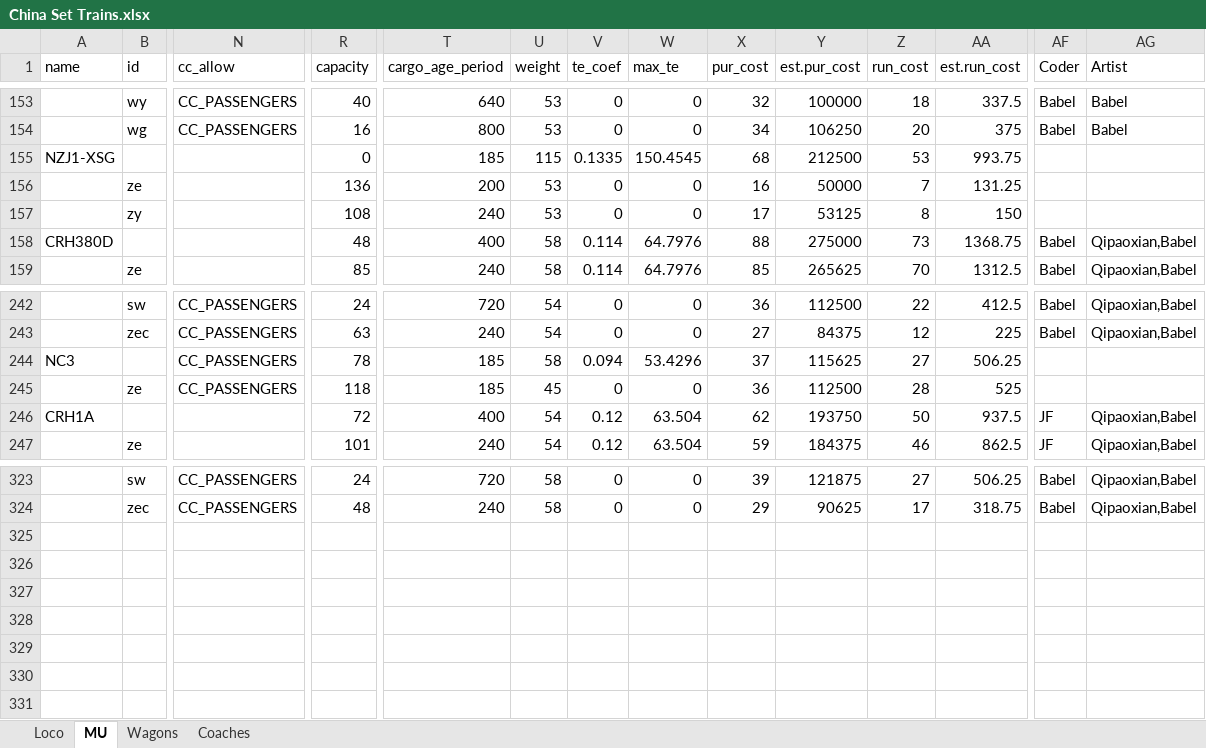
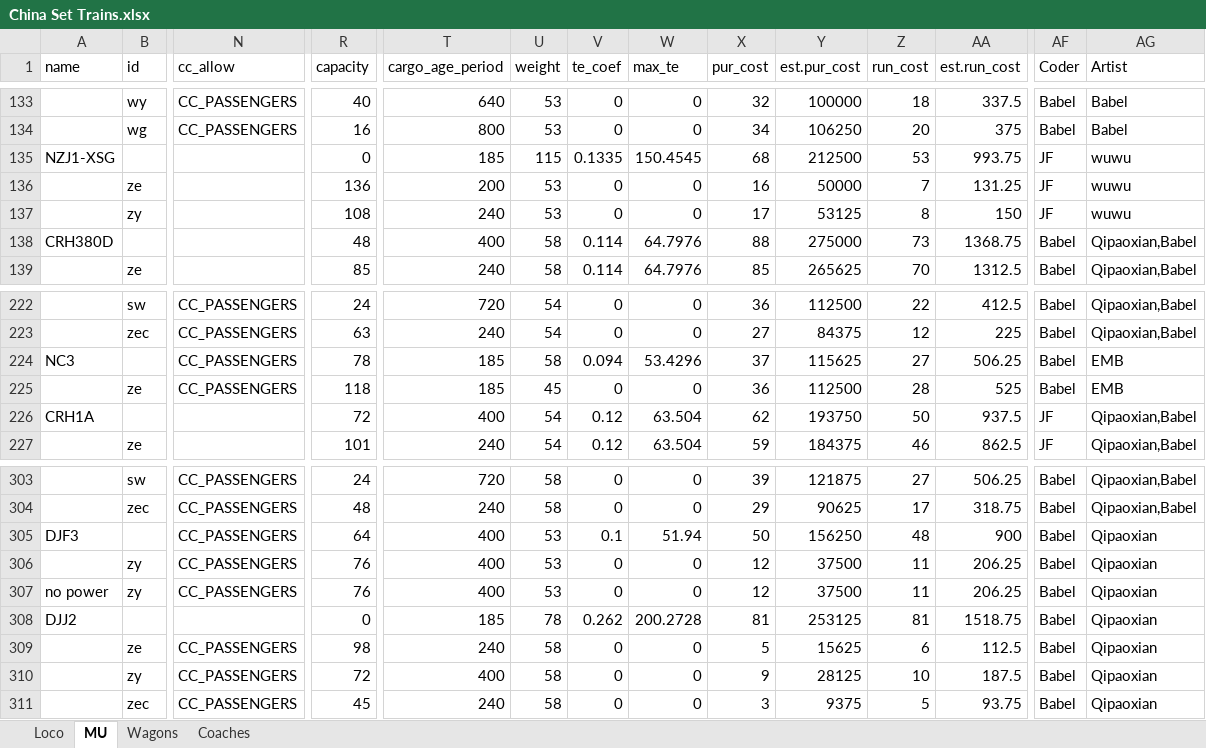
Before and after one commit to OpenTTD-China-Set/China-Set-Trains, an Excel workbook: docs/China Set Trains.xlsx, sheet MU, drawn as a sheet; only a part is shown, gaps mark what is left out; values as stored, in another font and other column widths than the file's, no borders; addresses are those after the commit; rows hold the shown columns only; the diff covers the shown part only; the diff names each change by its address in the sheet, - before the commit and + after, or states it on an @@ line.

```diff
--- a/docs/China Set Trains.xlsx (sheet MU)
+++ b/docs/China Set Trains.xlsx (sheet MU)
-AF135:AF137 (Coder): (empty)
+AF135:AF137 (Coder): JF
-AG135:AG137 (Artist): (empty)
+AG135:AG137 (Artist): wuwu
-AF224:AF225 (Coder): (empty)
+AF224:AF225 (Coder): Babel
-AG224:AG225 (Artist): (empty)
+AG224:AG225 (Artist): EMB
+row 305: DJF3 |  | CC_PASSENGERS | 64 | 400 | 53 | 0.1 | 51.94 | 50 | 156250 | 48 | 900 | Babel | Qipaoxian
+row 306:  | zy | CC_PASSENGERS | 76 | 400 | 53 | 0 | 0 | 12 | 37500 | 11 | 206.25 | Babel | Qipaoxian
+row 307: no power | zy | CC_PASSENGERS | 76 | 400 | 53 | 0 | 0 | 12 | 37500 | 11 | 206.25 | Babel | Qipaoxian
+row 308: DJJ2 |  |  | 0 | 185 | 78 | 0.262 | 200.2728 | 81 | 253125 | 81 | 1518.75 | Babel | Qipaoxian
+row 309:  | ze | CC_PASSENGERS | 98 | 240 | 58 | 0 | 0 | 5 | 15625 | 6 | 112.5 | Babel | Qipaoxian
+row 310:  | zy | CC_PASSENGERS | 72 | 400 | 58 | 0 | 0 | 9 | 28125 | 10 | 187.5 | Babel | Qipaoxian
+row 311:  | zec | CC_PASSENGERS | 45 | 240 | 58 | 0 | 0 | 3 | 9375 | 5 | 93.75 | Babel | Qipaoxian
```
Also changed, not shown: 20 removed rows elsewhere in this sheet, formulas that keep their value, 31 other files.
